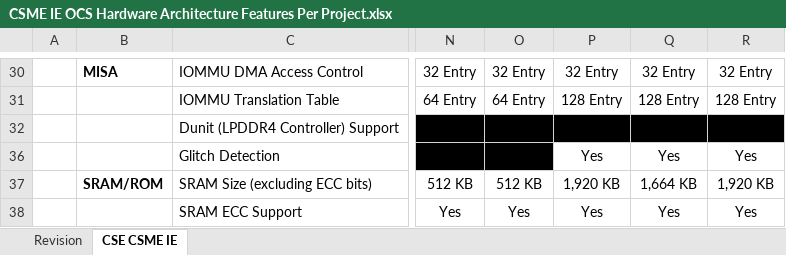
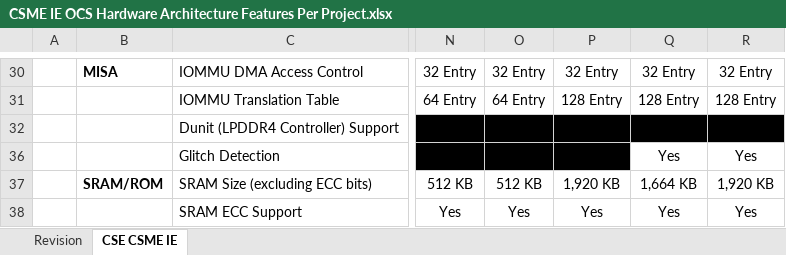
Before and after one commit to jason-ytsao/exp_submodule, an Excel workbook: ArchSpecs/Working/CSME IE OCS Hardware Architecture Features Per Project.xlsx, sheet CSE CSME IE, drawn as a sheet; only a part is shown, gaps mark what is left out; values as stored, in another font and other column widths than the file's, no borders; the diff names each change by its address in the sheet, - before the commit and + after, or states it on an @@ line.

Commit message:
.
[git-p4: depot-paths = "//depot/projects/coe/CSME/": change = 744071]

```diff
--- a/ArchSpecs/Working/CSME IE OCS Hardware Architecture Features Per Project.xlsx (sheet CSE CSME IE)
+++ b/ArchSpecs/Working/CSME IE OCS Hardware Architecture Features Per Project.xlsx (sheet CSE CSME IE)
-P36: Yes
+P36: (empty)
-P36 fill: none
+P36 fill: #000000
```
